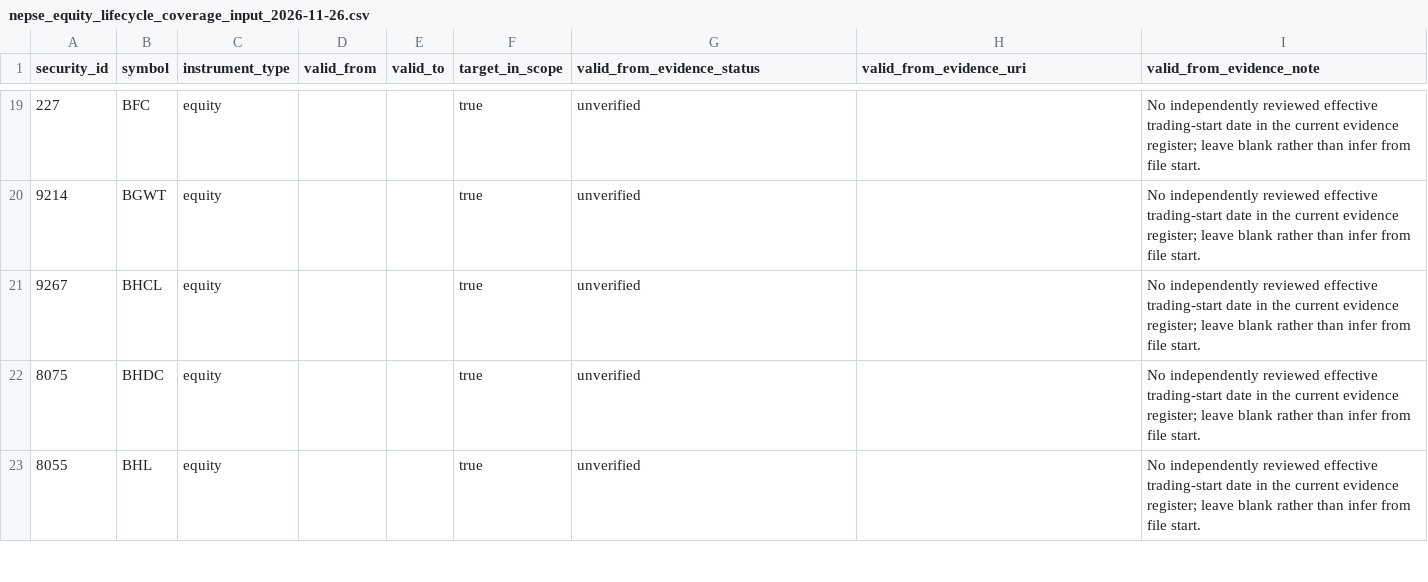
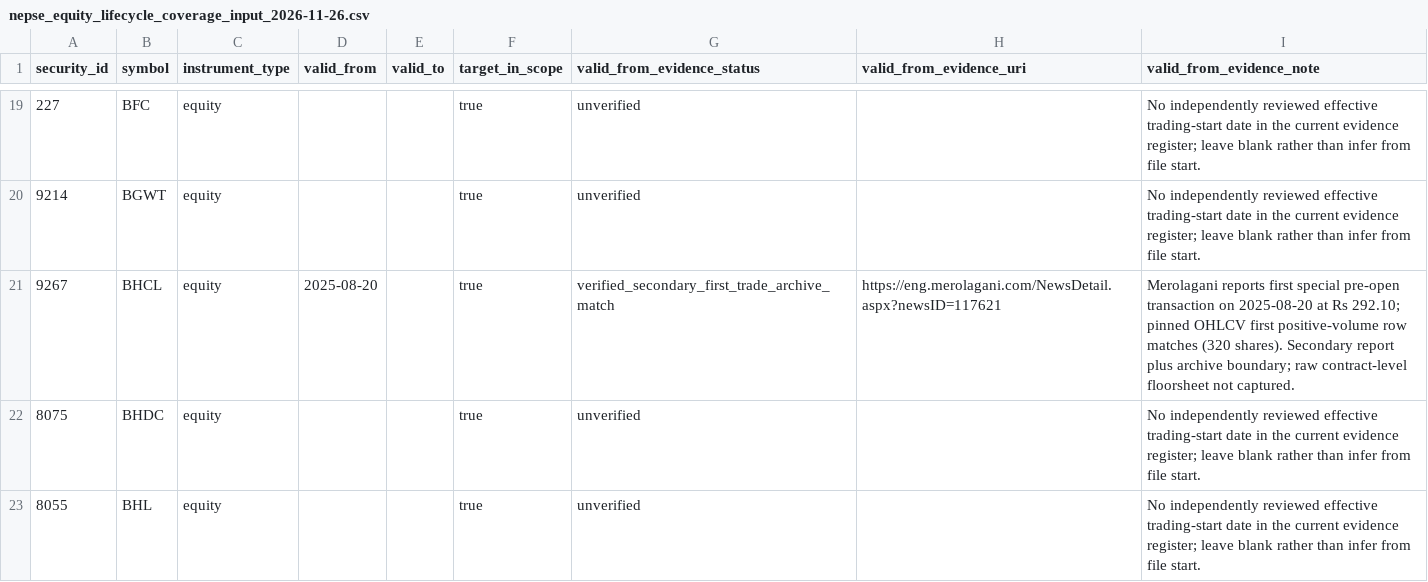
Before and after one commit to jaljala044/nepse-elite-ai-scanner-pro, a CSV file: data/reference/nepse_equity_lifecycle_coverage_input_2026-11-26.csv, drawn as a sheet; only a part is shown, gaps mark what is left out; the diff covers the shown part only.

Commit message:
Add 16 corroborated 2025 lifecycle first-trade starts

```diff
--- a/data/reference/nepse_equity_lifecycle_coverage_input_2026-11-26.csv
+++ b/data/reference/nepse_equity_lifecycle_coverage_input_2026-11-26.csv
@@ -20,3 +20,3 @@ security_id,symbol,instrument_type,valid_from,valid_to,target_in_scope,valid_fro
 "9214","BGWT","equity","","","true","unverified","","No independently reviewed effective trading-start date in the current evidence register; leave blank rather than infer from file start."
-"9267","BHCL","equity","","","true","unverified","","No independently reviewed effective trading-start date in the current evidence register; leave blank rather than infer from file start."
+"9267","BHCL","equity","2025-08-20","","true","verified_secondary_first_trade_archive_match","https://eng.merolagani.com/NewsDetail.aspx?newsID=117621","Merolagani reports first special pre-open transaction on 2025-08-20 at Rs 292.10; pinned OHLCV first positive-volume row matches (320 shares). Secondary report plus archive boundary; raw contract-level floorsheet not captured."
 "8075","BHDC","equity","","","true","unverified","","No independently reviewed effective trading-start date in the current evidence register; leave blank rather than infer from file start."
```
Also changed, not shown: 60 edited cells elsewhere in this file.
